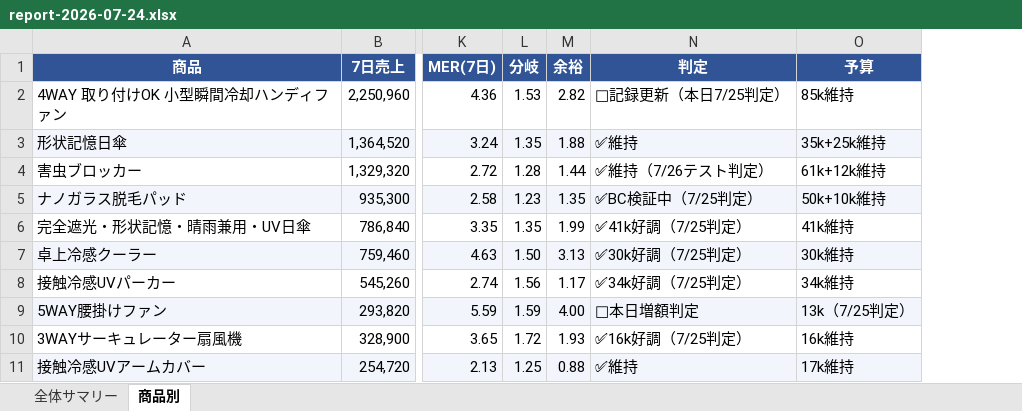
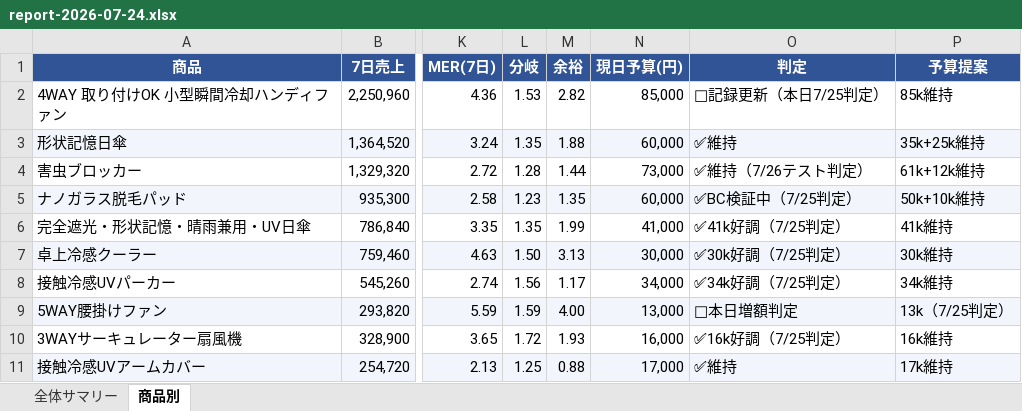
Before and after one commit to finracofficial-cmd/LOOana, an Excel workbook: data/reports/report-2026-07-24.xlsx, sheet 商品別, drawn as a sheet; only a part is shown, gaps mark what is left out; values as stored, in another font and other column widths than the file's, no borders; addresses are those after the commit; the diff names each change by its address in the sheet, - before the commit and + after, or states it on an @@ line.

```diff
--- a/data/reports/report-2026-07-24.xlsx (sheet 商品別)
+++ b/data/reports/report-2026-07-24.xlsx (sheet 商品別)
+column N (現日予算(円)), rows 2-11: 85,000 | 60,000 | 73,000 | 60,000 | 41,000 | 30,000 | 34,000 | 13,000 | 16,000 | 17,000
-P1: 予算
+P1: 予算提案
```
Also changed, not shown: sheet 全体サマリー, 2 other files.
